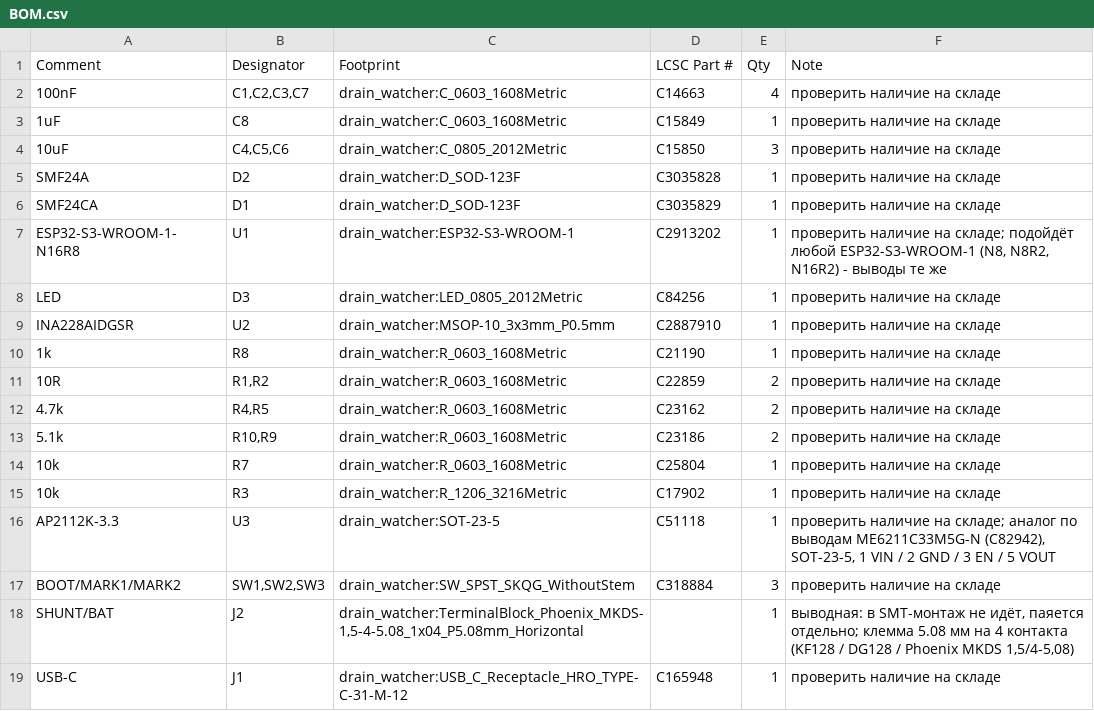
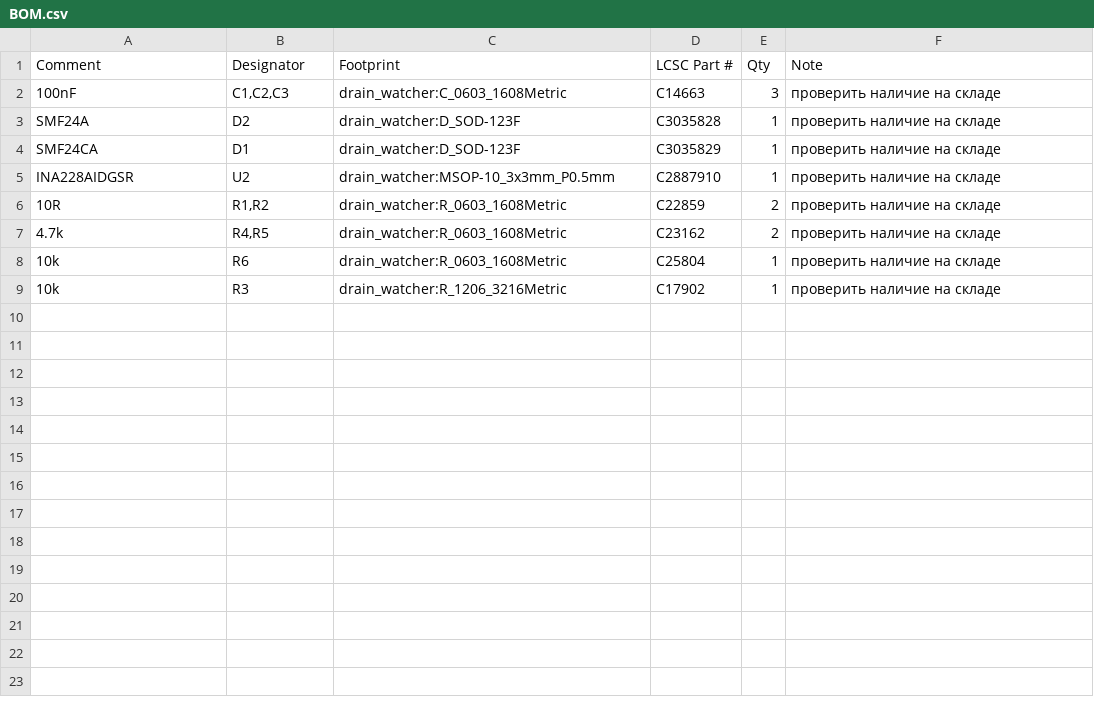
Before and after one commit to gravitymir/drain_watcher, a CSV file: hardware/BOM.csv, drawn as a sheet.

```diff
--- a/hardware/BOM.csv
+++ b/hardware/BOM.csv
@@ -1,19 +1,9 @@
 Comment,Designator,Footprint,LCSC Part #,Qty,Note
-100nF,"C1,C2,C3,C7",drain_watcher:C_0603_1608Metric,C14663,4,проверить наличие на складе
-1uF,C8,drain_watcher:C_0603_1608Metric,C15849,1,проверить наличие на складе
-10uF,"C4,C5,C6",drain_watcher:C_0805_2012Metric,C15850,3,проверить наличие на складе
+100nF,"C1,C2,C3",drain_watcher:C_0603_1608Metric,C14663,3,проверить наличие на складе
 SMF24A,D2,drain_watcher:D_SOD-123F,C3035828,1,проверить наличие на складе
 SMF24CA,D1,drain_watcher:D_SOD-123F,C3035829,1,проверить наличие на складе
-ESP32-S3-WROOM-1-N16R8,U1,drain_watcher:ESP32-S3-WROOM-1,C2913202,1,"проверить наличие на складе; подойдёт любой ESP32-S3-WROOM-1 (N8, N8R2, N16R2) - выводы те же"
-LED,D3,drain_watcher:LED_0805_2012Metric,C84256,1,проверить наличие на складе
 INA228AIDGSR,U2,drain_watcher:MSOP-10_3x3mm_P0.5mm,C2887910,1,проверить наличие на складе
-1k,R8,drain_watcher:R_0603_1608Metric,C21190,1,проверить наличие на складе
 10R,"R1,R2",drain_watcher:R_0603_1608Metric,C22859,2,проверить наличие на складе
 4.7k,"R4,R5",drain_watcher:R_0603_1608Metric,C23162,2,проверить наличие на складе
-5.1k,"R10,R9",drain_watcher:R_0603_1608Metric,C23186,2,проверить наличие на складе
-10k,R7,drain_watcher:R_0603_1608Metric,C25804,1,проверить наличие на складе
+10k,R6,drain_watcher:R_0603_1608Metric,C25804,1,проверить наличие на складе
 10k,R3,drain_watcher:R_1206_3216Metric,C17902,1,проверить наличие на складе
-AP2112K-3.3,U3,drain_watcher:SOT-23-5,C51118,1,"проверить наличие на складе; аналог по выводам ME6211C33M5G-N (C82942), SOT-23-5, 1 VIN / 2 GND / 3 EN / 5 VOUT"
-BOOT/MARK1/MARK2,"SW1,SW2,SW3",drain_watcher:SW_SPST_SKQG_WithoutStem,C318884,3,проверить наличие на складе
-SHUNT/BAT,J2,"drain_watcher:TerminalBlock_Phoenix_MKDS-1,5-4-5.08_1x04_P5.08mm_Horizontal",,1,"выводная: в SMT-монтаж не идёт, паяется отдельно; клемма 5.08 мм на 4 контакта (KF128 / DG128 / Phoenix MKDS 1,5/4-5,08)"
-USB-C,J1,drain_watcher:USB_C_Receptacle_HRO_TYPE-C-31-M-12,C165948,1,проверить наличие на складе
```
Also changed, not shown: hardware/pos.csv, 38 other files.
